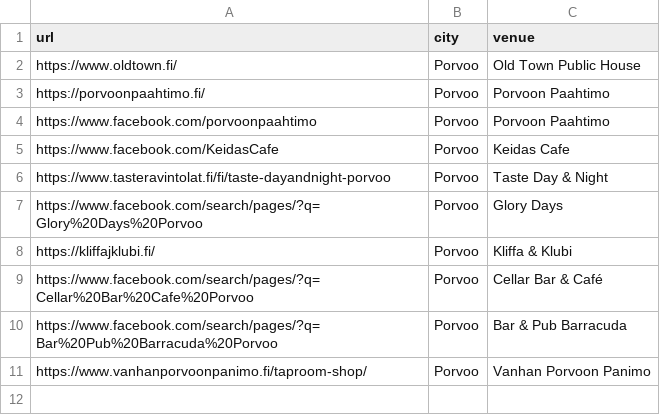
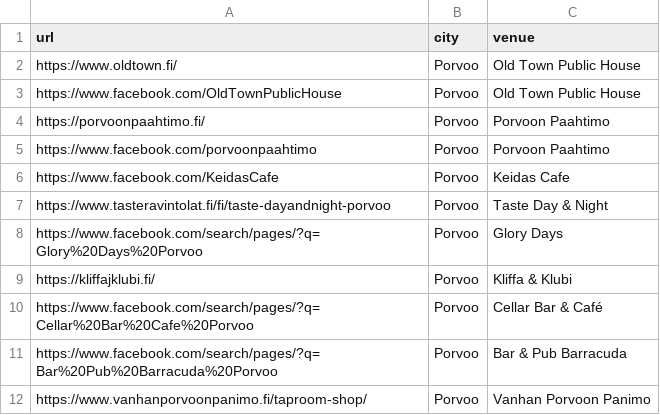
Before and after one commit to kissabot/meno-ai, a CSV file: sources.csv, drawn as a sheet; the diff names each change by its address in the sheet, - before the commit and + after, or states it on an @@ line.

Commit message:
Add Old Town Public House Facebook page

```diff
--- a/sources.csv
+++ b/sources.csv
+row 3: https://www.facebook.com/OldTownPublicHouse | Porvoo | Old Town Public House
```
